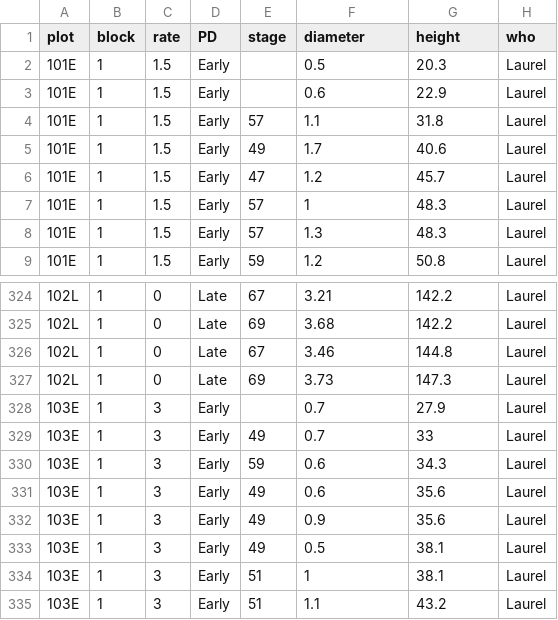
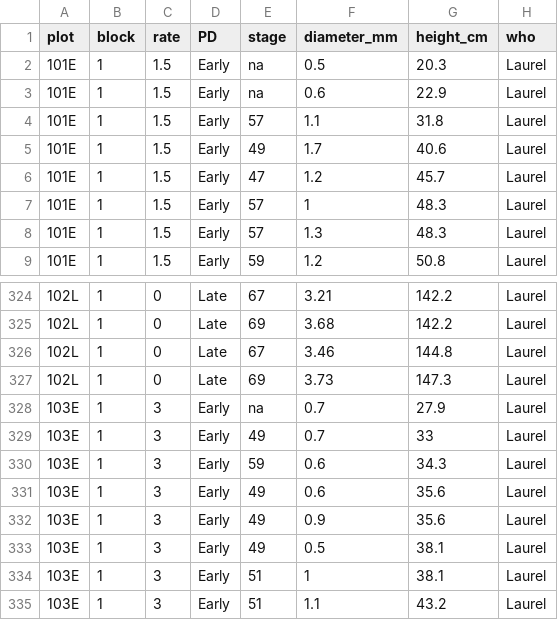
Before and after one commit to lew5444/rye-phenology-all, a CSV file: ROSE-RYE-PLPG-AnthesisRyePhenologyAll2.csv, drawn as a sheet; only a part is shown, gaps mark what is left out.

Commit message:
Add files via upload

```diff
--- a/ROSE-RYE-PLPG-AnthesisRyePhenologyAll2.csv
+++ b/ROSE-RYE-PLPG-AnthesisRyePhenologyAll2.csv
@@ -1,4 +1,4 @@
-plot,block,rate,PD,stage,diameter,height,who
-101E,1,1.5,Early,,0.5,20.3,Laurel
-101E,1,1.5,Early,,0.6,22.9,Laurel
+plot,block,rate,PD,stage,diameter_mm,height_cm,who
+101E,1,1.5,Early,na,0.5,20.3,Laurel
+101E,1,1.5,Early,na,0.6,22.9,Laurel
 101E,1,1.5,Early,57,1.1,31.8,Laurel
@@ -327,3 +327,3 @@
 102L,1,0,Late,69,3.73,147.3,Laurel
-103E,1,3,Early,,0.7,27.9,Laurel
+103E,1,3,Early,na,0.7,27.9,Laurel
 103E,1,3,Early,49,0.7,33,Laurel
```
